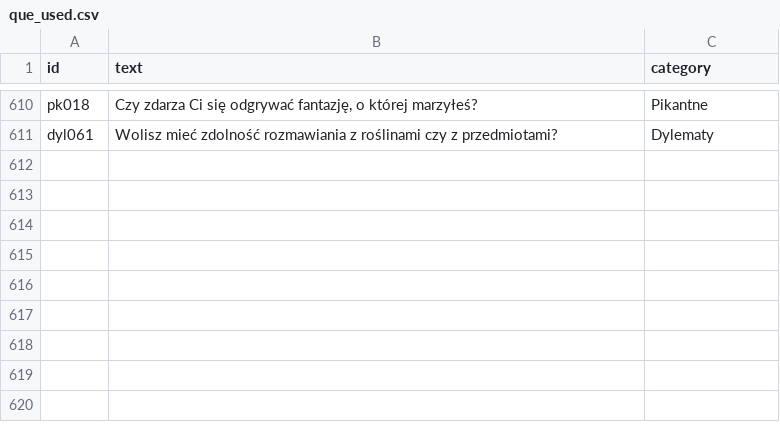
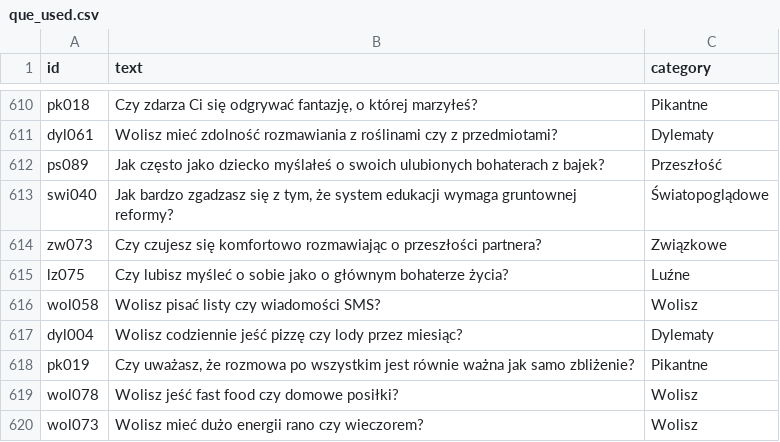
Before and after one commit to DawidS25/walidacja_pytan, a CSV file: que_used.csv, drawn as a sheet; only a part is shown, gaps mark what is left out; the diff names each change by its address in the sheet, - before the commit and + after, or states it on an @@ line.

Commit message:
Aktualizacja pytań przez Streamlit

```diff
--- a/que_used.csv
+++ b/que_used.csv
+row 612: ps089 | Jak często jako dziecko myślałeś o swoich ulubionych bohaterach z bajek? | Przeszłość
+row 613: swi040 | Jak bardzo zgadzasz się z tym, że system edukacji wymaga gruntownej reformy? | Światopoglądowe
+row 614: zw073 | Czy czujesz się komfortowo rozmawiając o przeszłości partnera? | Związkowe
+row 615: lz075 | Czy lubisz myśleć o sobie jako o głównym bohaterze życia? | Luźne
+row 616: wol058 | Wolisz pisać listy czy wiadomości SMS? | Wolisz
+row 617: dyl004 | Wolisz codziennie jeść pizzę czy lody przez miesiąc? | Dylematy
+row 618: pk019 | Czy uważasz, że rozmowa po wszystkim jest równie ważna jak samo zbliżenie? | Pikantne
+row 619: wol078 | Wolisz jeść fast food czy domowe posiłki? | Wolisz
+row 620: wol073 | Wolisz mieć dużo energii rano czy wieczorem? | Wolisz
```
